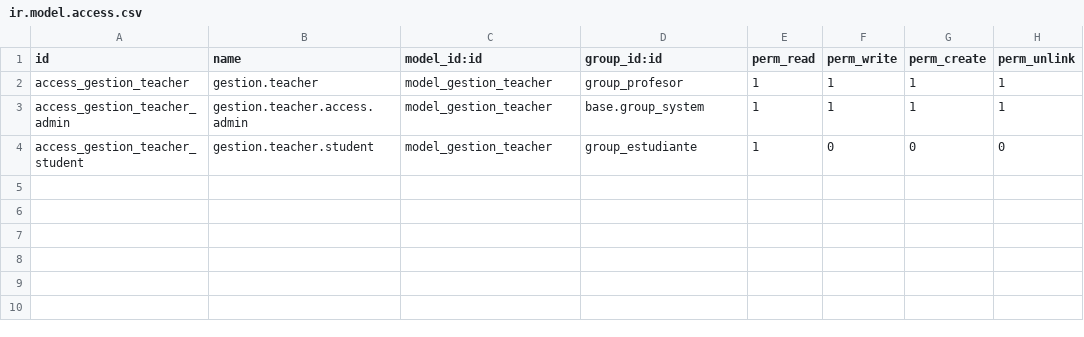
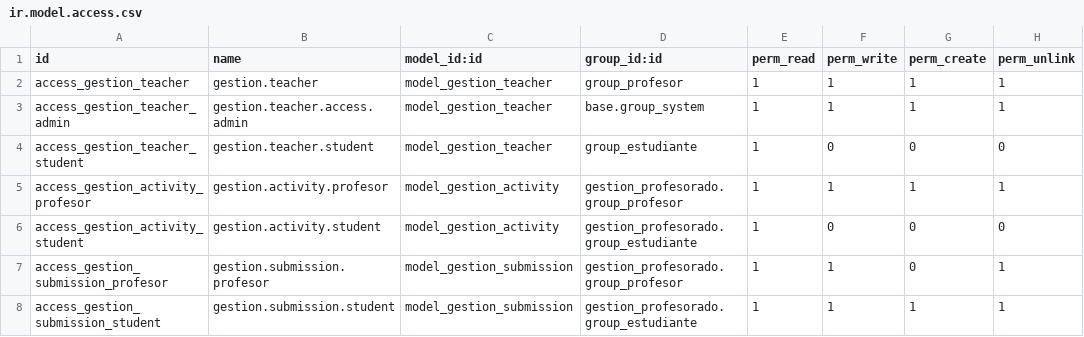
Before and after one commit to chapellinneger/Gestion_estudiantil, a CSV file: addons/gestion_profesorado/security/ir.model.access.csv, drawn as a sheet; the diff names each change by its address in the sheet, - before the commit and + after, or states it on an @@ line.

```diff
--- a/addons/gestion_profesorado/security/ir.model.access.csv
+++ b/addons/gestion_profesorado/security/ir.model.access.csv
+row 5: access_gestion_activity_profesor | gestion.activity.profesor | model_gestion_activity | gestion_profesorado.group_profesor | 1 | 1 | 1 | 1
+row 6: access_gestion_activity_student | gestion.activity.student | model_gestion_activity | gestion_profesorado.group_estudiante | 1 | 0 | 0 | 0
+row 7: access_gestion_submission_profesor | gestion.submission.profesor | model_gestion_submission | gestion_profesorado.group_profesor | 1 | 1 | 0 | 1
+row 8: access_gestion_submission_student | gestion.submission.student | model_gestion_submission | gestion_profesorado.group_estudiante | 1 | 1 | 1 | 1
```
Also changed, not shown: 4 other files.
